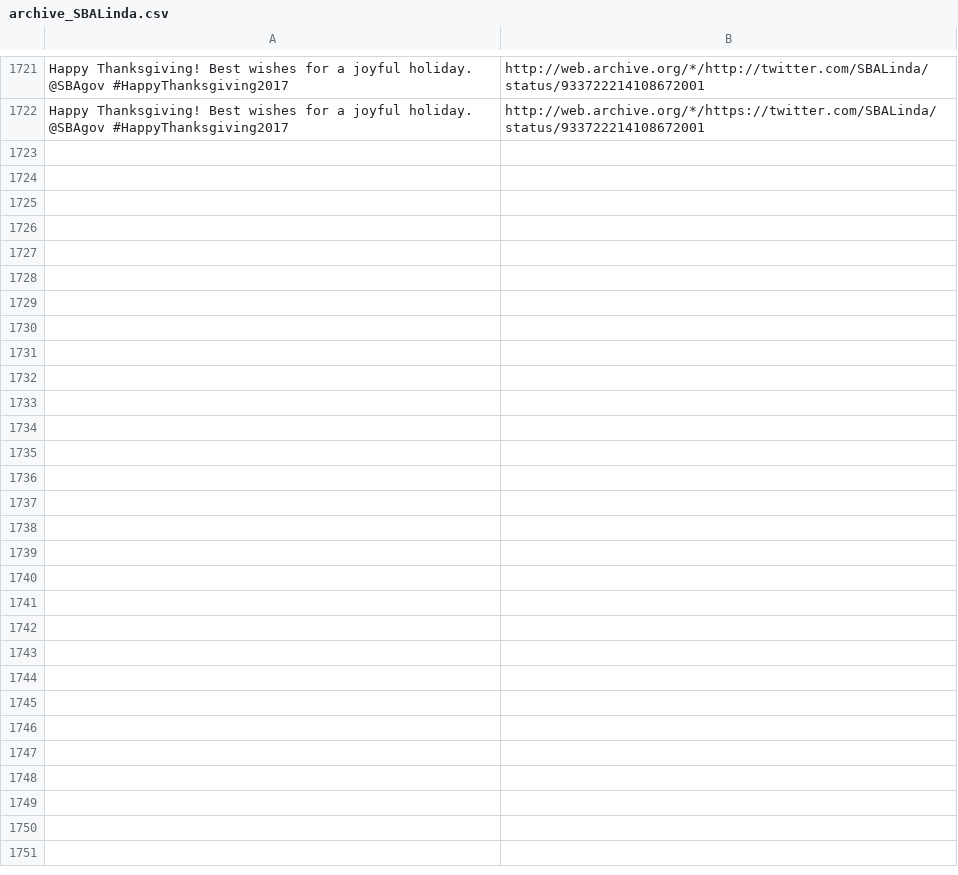
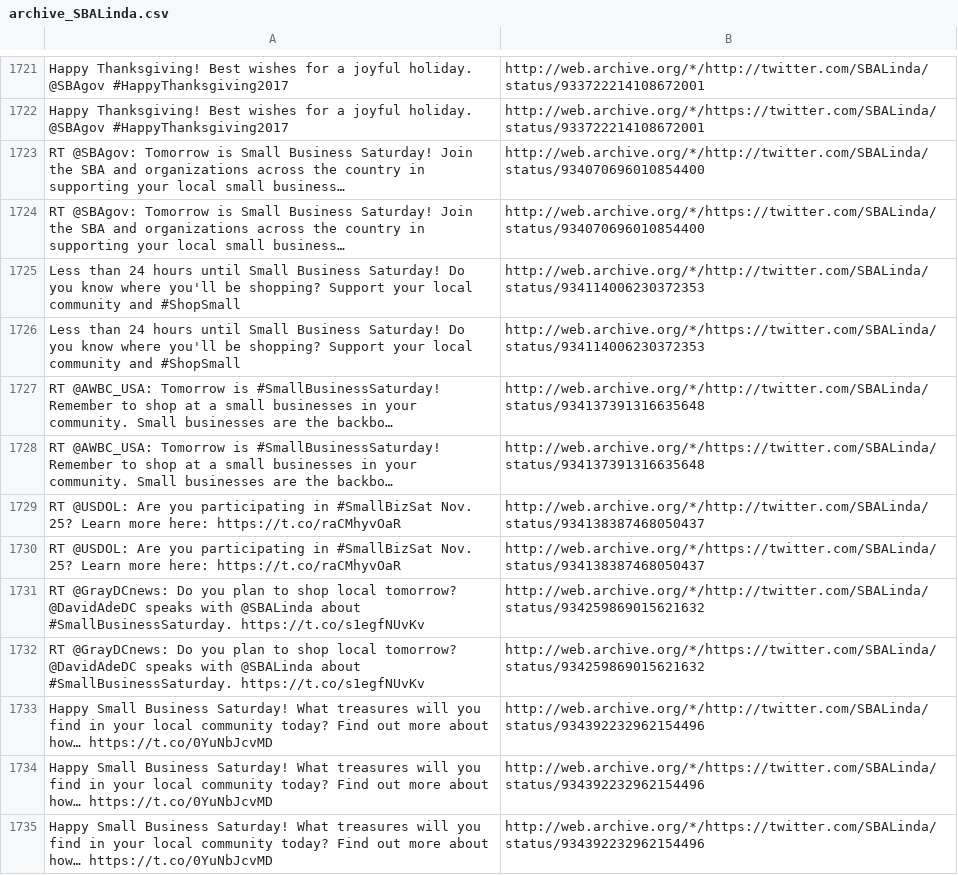
Before and after one commit to patrick-brian-mooney/archive-junta, a CSV file: data/archive_SBALinda.csv, drawn as a sheet; only a part is shown, gaps mark what is left out; the diff names each change by its address in the sheet, - before the commit and + after, or states it on an @@ line.

```diff
--- a/data/archive_SBALinda.csv
+++ b/data/archive_SBALinda.csv
+row 1723: RT @SBAgov: Tomorrow is Small Business Saturday! Join the SBA and organizations across the country in supporting your local small business… | http://web.archive.org/*/http://twitter.com/SBALinda/status/934070696010854400
+row 1724: RT @SBAgov: Tomorrow is Small Business Saturday! Join the SBA and organizations across the country in supporting your local small business… | http://web.archive.org/*/https://twitter.com/SBALinda/status/934070696010854400
+row 1725: Less than 24 hours until Small Business Saturday! Do you know where you'll be shopping? Support your local community and #ShopSmall | http://web.archive.org/*/http://twitter.com/SBALinda/status/934114006230372353
+row 1726: Less than 24 hours until Small Business Saturday! Do you know where you'll be shopping? Support your local community and #ShopSmall | http://web.archive.org/*/https://twitter.com/SBALinda/status/934114006230372353
+row 1727: RT @AWBC_USA: Tomorrow is #SmallBusinessSaturday! Remember to shop at a small businesses in your community. Small businesses are the backbo… | http://web.archive.org/*/http://twitter.com/SBALinda/status/934137391316635648
+row 1728: RT @AWBC_USA: Tomorrow is #SmallBusinessSaturday! Remember to shop at a small businesses in your community. Small businesses are the backbo… | http://web.archive.org/*/https://twitter.com/SBALinda/status/934137391316635648
+row 1729: RT @USDOL: Are you participating in #SmallBizSat Nov. 25? Learn more here: https://t.co/raCMhyvOaR | http://web.archive.org/*/http://twitter.com/SBALinda/status/934138387468050437
+row 1730: RT @USDOL: Are you participating in #SmallBizSat Nov. 25? Learn more here: https://t.co/raCMhyvOaR | http://web.archive.org/*/https://twitter.com/SBALinda/status/934138387468050437
+row 1731: RT @GrayDCnews: Do you plan to shop local tomorrow? @DavidAdeDC speaks with @SBALinda about #SmallBusinessSaturday. https://t.co/s1egfNUvKv | http://web.archive.org/*/http://twitter.com/SBALinda/status/934259869015621632
+row 1732: RT @GrayDCnews: Do you plan to shop local tomorrow? @DavidAdeDC speaks with @SBALinda about #SmallBusinessSaturday. https://t.co/s1egfNUvKv | http://web.archive.org/*/https://twitter.com/SBALinda/status/934259869015621632
+row 1733: Happy Small Business Saturday! What treasures will you find in your local community today? Find out more about how… https://t.co/0YuNbJcvMD | http://web.archive.org/*/http://twitter.com/SBALinda/status/934392232962154496
+row 1734: Happy Small Business Saturday! What treasures will you find in your local community today? Find out more about how… https://t.co/0YuNbJcvMD | http://web.archive.org/*/https://twitter.com/SBALinda/status/934392232962154496
+row 1735: Happy Small Business Saturday! What treasures will you find in your local community today? Find out more about how… https://t.co/0YuNbJcvMD | http://web.archive.org/*/https://twitter.com/SBALinda/status/934392232962154496
```
Also changed, not shown: data/archive_JessicaDitto45.csv, data/archive_PressSec.csv, 50 other files.
